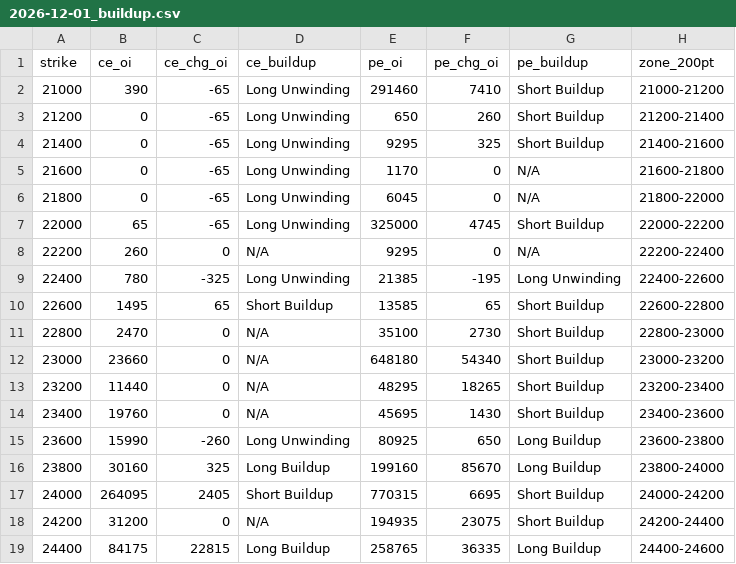
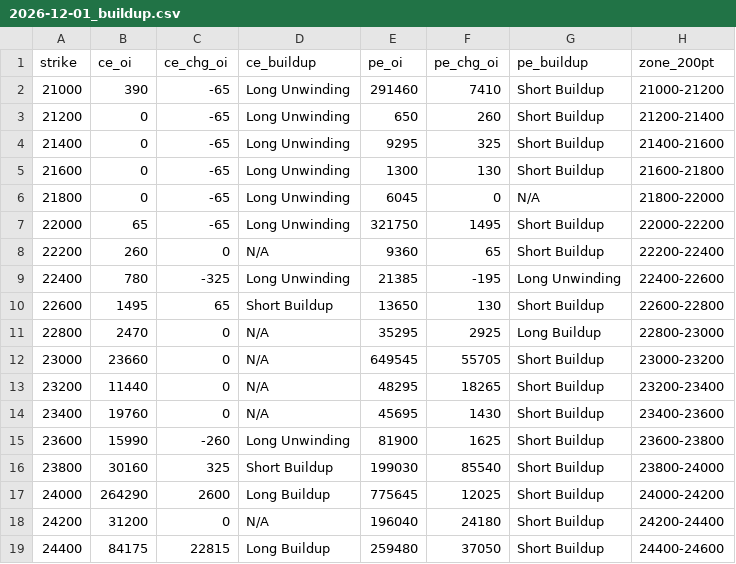
Before and after one commit to ddtambe/Nifty50_Options, a CSV file: data/2026-11-18/2026-12-01_buildup.csv, drawn as a sheet; only a part is shown; the diff covers the shown part only.

```diff
--- a/data/2026-11-18/2026-12-01_buildup.csv
+++ b/data/2026-11-18/2026-12-01_buildup.csv
@@ -4,16 +4,16 @@ strike,ce_oi,ce_chg_oi,ce_buildup,pe_oi,pe_chg_oi,pe_buildup,zone_200pt
 21400,0,-65,Long Unwinding,9295,325,Short Buildup,21400-21600
-21600,0,-65,Long Unwinding,1170,0,N/A,21600-21800
+21600,0,-65,Long Unwinding,1300,130,Short Buildup,21600-21800
 21800,0,-65,Long Unwinding,6045,0,N/A,21800-22000
-22000,65,-65,Long Unwinding,325000,4745,Short Buildup,22000-22200
-22200,260,0,N/A,9295,0,N/A,22200-22400
+22000,65,-65,Long Unwinding,321750,1495,Short Buildup,22000-22200
+22200,260,0,N/A,9360,65,Short Buildup,22200-22400
 22400,780,-325,Long Unwinding,21385,-195,Long Unwinding,22400-22600
-22600,1495,65,Short Buildup,13585,65,Short Buildup,22600-22800
-22800,2470,0,N/A,35100,2730,Short Buildup,22800-23000
-23000,23660,0,N/A,648180,54340,Short Buildup,23000-23200
+22600,1495,65,Short Buildup,13650,130,Short Buildup,22600-22800
+22800,2470,0,N/A,35295,2925,Long Buildup,22800-23000
+23000,23660,0,N/A,649545,55705,Short Buildup,23000-23200
 23200,11440,0,N/A,48295,18265,Short Buildup,23200-23400
 23400,19760,0,N/A,45695,1430,Short Buildup,23400-23600
-23600,15990,-260,Long Unwinding,80925,650,Long Buildup,23600-23800
-23800,30160,325,Long Buildup,199160,85670,Long Buildup,23800-24000
-24000,264095,2405,Short Buildup,770315,6695,Short Buildup,24000-24200
-24200,31200,0,N/A,194935,23075,Short Buildup,24200-24400
-24400,84175,22815,Long Buildup,258765,36335,Long Buildup,24400-24600
+23600,15990,-260,Long Unwinding,81900,1625,Short Buildup,23600-23800
+23800,30160,325,Short Buildup,199030,85540,Short Buildup,23800-24000
+24000,264290,2600,Long Buildup,775645,12025,Short Buildup,24000-24200
+24200,31200,0,N/A,196040,24180,Short Buildup,24200-24400
+24400,84175,22815,Long Buildup,259480,37050,Short Buildup,24400-24600
```
Also changed, not shown: 65 edited cells elsewhere in this file, data/2026-11-18/2026-11-23_buildup.csv, data/2026-11-18/2026-11-23_raw.csv, 4 other files.
